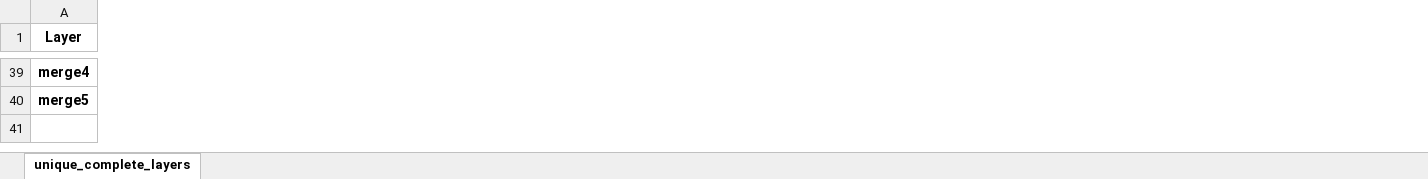
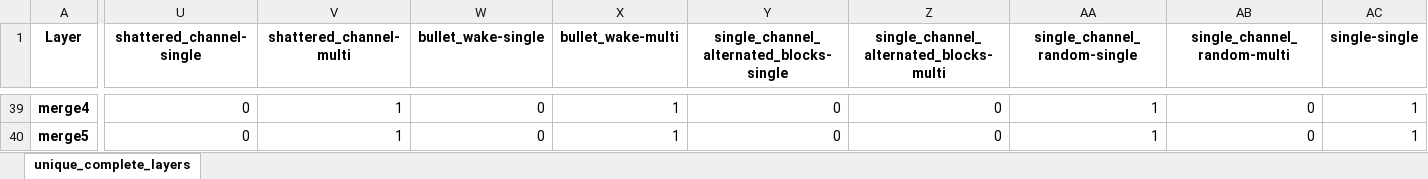
Before and after one commit to D4De/classes-pytorch, an Excel workbook: error_models/conv_models/nv_8x16_b1_dat-2097152_wt-262144_int32/unique_complete_df.xlsx, sheet unique_complete_layers, drawn as a sheet; only a part is shown, gaps mark what is left out; values as stored, in another font and other column widths than the file's, no borders; the diff covers the shown part only; the diff names each change by its address in the sheet, - before the commit and + after, or states it on an @@ line.

```diff
--- a/error_models/conv_models/nv_8x16_b1_dat-2097152_wt-262144_int32/unique_complete_df.xlsx (sheet unique_complete_layers)
+++ b/error_models/conv_models/nv_8x16_b1_dat-2097152_wt-262144_int32/unique_complete_df.xlsx (sheet unique_complete_layers)
+column U (shattered_channel-single), rows 39-40: 0 | 0
+column V (shattered_channel-multi), rows 39-40: 1 | 1
+column W (bullet_wake-single), rows 39-40: 0 | 0
+column X (bullet_wake-multi), rows 39-40: 1 | 1
+column Y, row 1: single_channel_alternated_blocks-single; rows 39-40: 0 | 0
+column Z, row 1: single_channel_alternated_blocks-multi; rows 39-40: 0 | 0
+column AA (single_channel_random-single), rows 39-40: 1 | 1
+column AB (single_channel_random-multi), rows 39-40: 0 | 0
+column AC (single-single), rows 39-40: 1 | 1
```
Also changed, not shown: 17 added columns and 117 edited cells elsewhere in this sheet, error_models/conv_models/nv_16x16_b1_dat-524288_wt-65536_int8/unique_complete_df.xlsx, error_models/conv_models/nv_32x32_b1_dat-2097152_wt-524288_int32/unique_complete_df.xlsx, 7 other files.
